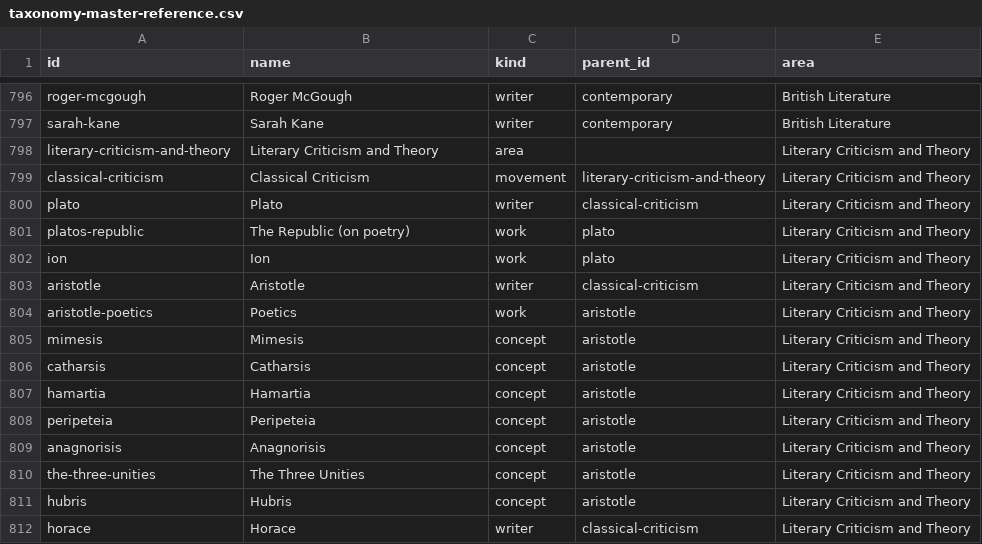
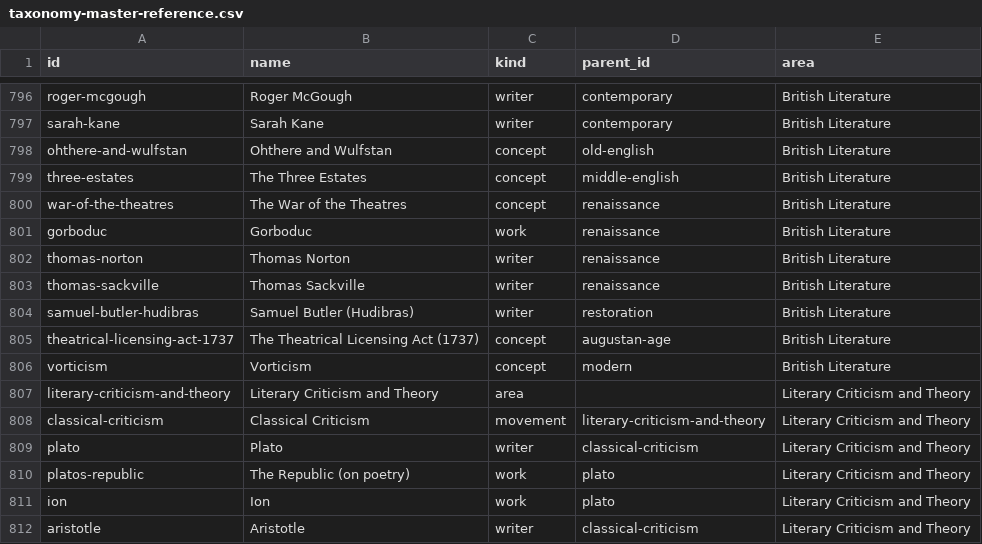
Before and after one commit to afsar069/akexplained-site, a CSV file: supabase/data/taxonomy-master-reference.csv, drawn as a sheet; only a part is shown, gaps mark what is left out; the shorter side is filled out with more unchanged rows; the diff names each change by its address in the sheet, - before the commit and + after, or states it on an @@ line.

```diff
--- a/supabase/data/taxonomy-master-reference.csv
+++ b/supabase/data/taxonomy-master-reference.csv
+row 798: ohthere-and-wulfstan | Ohthere and Wulfstan | concept | old-english | British Literature
+row 799: three-estates | The Three Estates | concept | middle-english | British Literature
+row 800: war-of-the-theatres | The War of the Theatres | concept | renaissance | British Literature
+row 801: gorboduc | Gorboduc | work | renaissance | British Literature
+row 802: thomas-norton | Thomas Norton | writer | renaissance | British Literature
+row 803: thomas-sackville | Thomas Sackville | writer | renaissance | British Literature
+row 804: samuel-butler-hudibras | Samuel Butler (Hudibras) | writer | restoration | British Literature
+row 805: theatrical-licensing-act-1737 | The Theatrical Licensing Act (1737) | concept | augustan-age | British Literature
+row 806: vorticism | Vorticism | concept | modern | British Literature
```
Also changed, not shown: supabase/data/taxonomy-aliases.csv, supabase/data/taxonomy-british-v2.csv, 17 other files.
